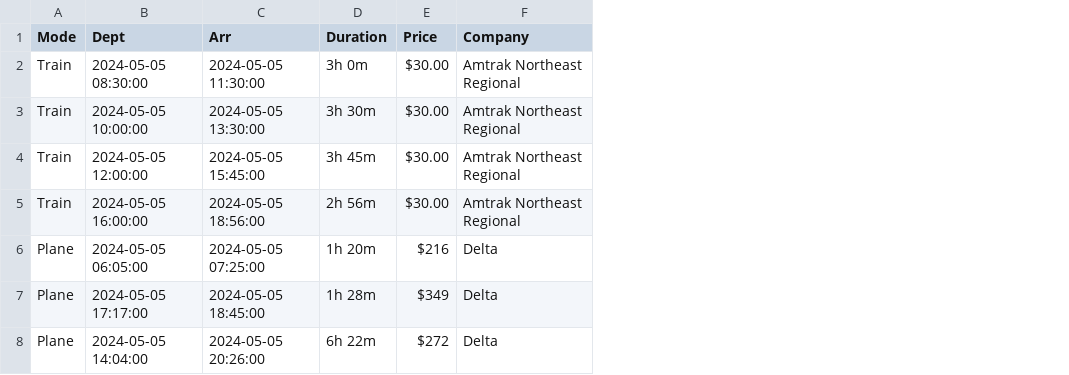
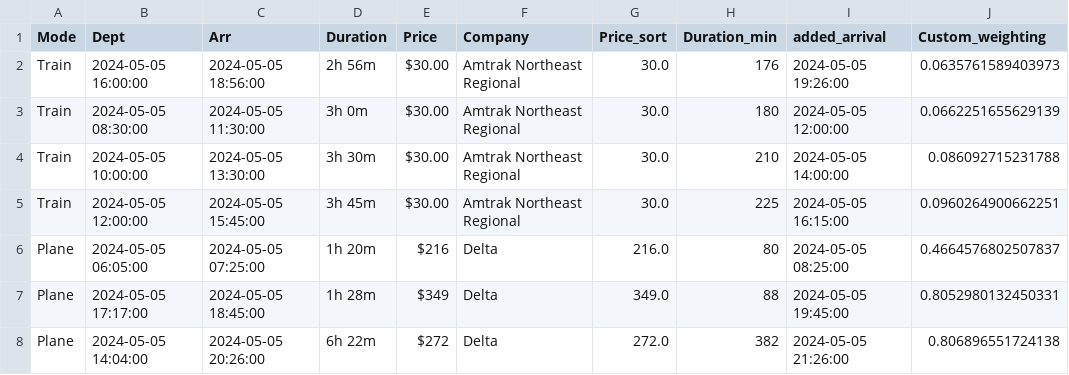
Before and after one commit to acheng41/information_retrieval, a CSV file: FinalProject/selenium/dataframe/transport.csv, drawn as a sheet; addresses are those after the commit; the diff names each change by its address in the sheet, - before the commit and + after, or states it on an @@ line.

Commit message:
doing the custom weighting for recommended options

```diff
--- a/FinalProject/selenium/dataframe/transport.csv
+++ b/FinalProject/selenium/dataframe/transport.csv
+column G (Price_sort), rows 3-8: 30.0 | 30.0 | 30.0 | 216.0 | 349.0 | 272.0
+column H (Duration_min), rows 3-8: 180 | 210 | 225 | 80 | 88 | 382
+column I (added_arrival), rows 3-8: 2024-05-05 12:00:00 | 2024-05-05 14:00:00 | 2024-05-05 16:15:00 | 2024-05-05 08:25:00 | 2024-05-05 19:45:00 | 2024-05-05 21:26:00
+column J (Custom_weighting), rows 3-8: 0.0662251655629139 | 0.086092715231788 | 0.0960264900662251 | 0.4664576802507837 | 0.8052980132450331 | 0.806896551724138
@@ row 5 moved to row 2: Train @@
```
Also changed, not shown: 1 other file.
